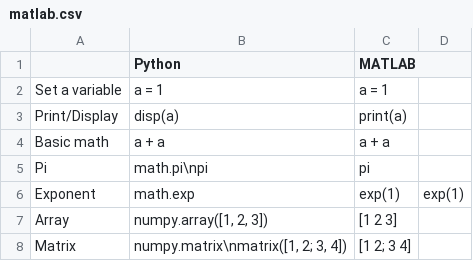
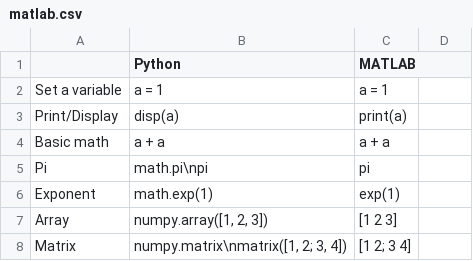
Before and after one commit to davidbailey/py, a CSV file: matlab.csv, drawn as a sheet; only a part is shown.

Commit message:
Update matlab.csv

```diff
--- a/matlab.csv
+++ b/matlab.csv
@@ -5,3 +5,3 @@ Basic math,a + a,a + a
 Pi,math.pi\npi,pi
-Exponent,math.exp,exp(1),exp(1)
+Exponent,math.exp(1),exp(1)
 Array,"numpy.array([1, 2, 3])",[1 2 3]
```
